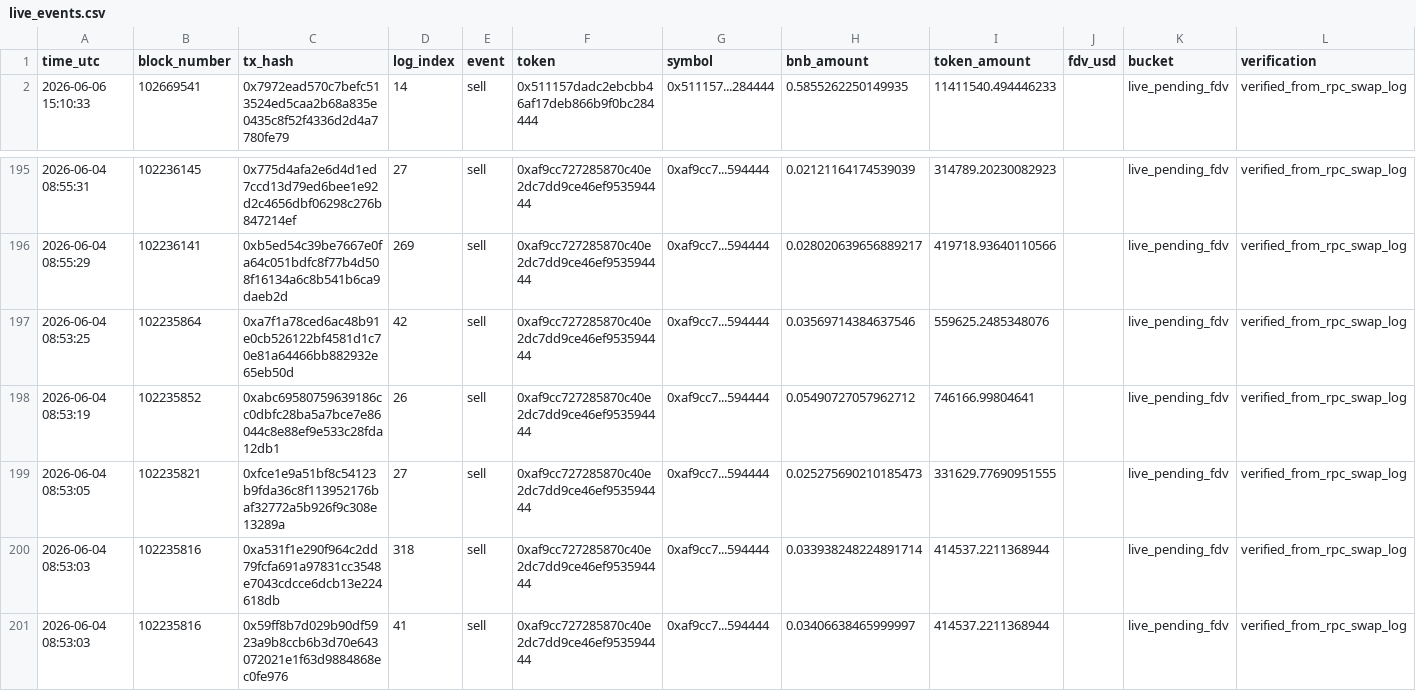
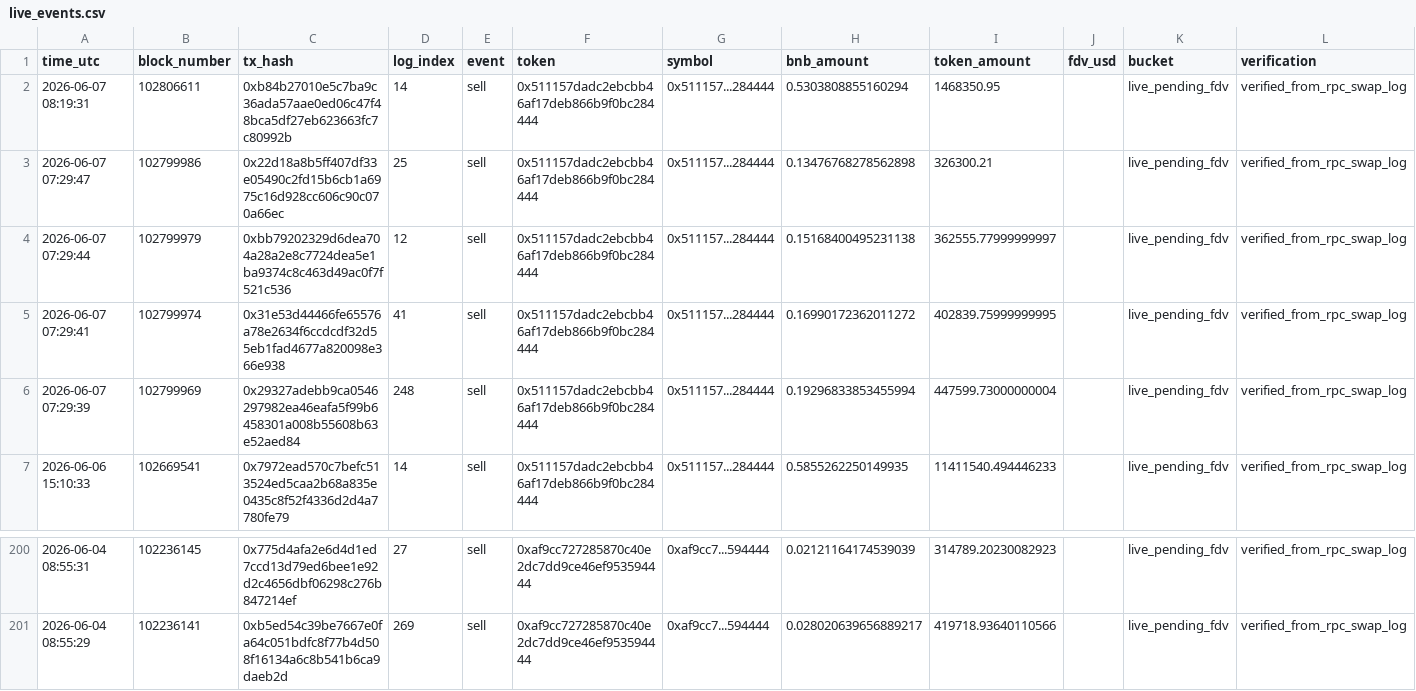
Before and after one commit to hahahakang/bsc-fourmeme-analysis-live, a CSV file: data/live_events.csv, drawn as a sheet; only a part is shown, gaps mark what is left out.

```diff
--- a/data/live_events.csv
+++ b/data/live_events.csv
@@ -1,2 +1,7 @@
 time_utc,block_number,tx_hash,log_index,event,token,symbol,bnb_amount,token_amount,fdv_usd,bucket,verification
+2026-06-07 08:19:31,102806611,0xb84b27010e5c7ba9c36ada57aae0ed06c47f48bca5df27eb623663fc7c80992b,14,sell,0x511157dadc2ebcbb46af17deb866b9f0bc284444,0x511157...284444,0.5303808855160294,1468350.95,,live_pending_fdv,verified_from_rpc_swap_log
+2026-06-07 07:29:47,102799986,0x22d18a8b5ff407df33e05490c2fd15b6cb1a6975c16d928cc606c90c070a66ec,25,sell,0x511157dadc2ebcbb46af17deb866b9f0bc284444,0x511157...284444,0.13476768278562898,326300.21,,live_pending_fdv,verified_from_rpc_swap_log
+2026-06-07 07:29:44,102799979,0xbb79202329d6dea704a28a2e8c7724dea5e1ba9374c8c463d49ac0f7f521c536,12,sell,0x511157dadc2ebcbb46af17deb866b9f0bc284444,0x511157...284444,0.15168400495231138,362555.77999999997,,live_pending_fdv,verified_from_rpc_swap_log
+2026-06-07 07:29:41,102799974,0x31e53d44466fe65576a78e2634f6ccdcdf32d55eb1fad4677a820098e366e938,41,sell,0x511157dadc2ebcbb46af17deb866b9f0bc284444,0x511157...284444,0.16990172362011272,402839.75999999995,,live_pending_fdv,verified_from_rpc_swap_log
+2026-06-07 07:29:39,102799969,0x29327adebb9ca0546297982ea46eafa5f99b6458301a008b55608b63e52aed84,248,sell,0x511157dadc2ebcbb46af17deb866b9f0bc284444,0x511157...284444,0.19296833853455994,447599.73000000004,,live_pending_fdv,verified_from_rpc_swap_log
 2026-06-06 15:10:33,102669541,0x7972ead570c7befc513524ed5caa2b68a835e0435c8f52f4336d2d4a7780fe79,14,sell,0x511157dadc2ebcbb46af17deb866b9f0bc284444,0x511157...284444,0.5855262250149935,11411540.494446233,,live_pending_fdv,verified_from_rpc_swap_log
@@ -196,6 +201 @@ time_utc,block_number,tx_hash,log_index,event,token,symbol,bnb_amount,token_amou
 2026-06-04 08:55:29,102236141,0xb5ed54c39be7667e0fa64c051bdfc8f77b4d508f16134a6c8b541b6ca9daeb2d,269,sell,0xaf9cc727285870c40e2dc7dd9ce46ef953594444,0xaf9cc7...594444,0.028020639656889217,419718.93640110566,,live_pending_fdv,verified_from_rpc_swap_log
-2026-06-04 08:53:25,102235864,0xa7f1a78ced6ac48b91e0cb526122bf4581d1c70e81a64466bb882932e65eb50d,42,sell,0xaf9cc727285870c40e2dc7dd9ce46ef953594444,0xaf9cc7...594444,0.03569714384637546,559625.2485348076,,live_pending_fdv,verified_from_rpc_swap_log
-2026-06-04 08:53:19,102235852,0xabc69580759639186cc0dbfc28ba5a7bce7e86044c8e88ef9e533c28fda12db1,26,sell,0xaf9cc727285870c40e2dc7dd9ce46ef953594444,0xaf9cc7...594444,0.05490727057962712,746166.99804641,,live_pending_fdv,verified_from_rpc_swap_log
-2026-06-04 08:53:05,102235821,0xfce1e9a51bf8c54123b9fda36c8f113952176baf32772a5b926f9c308e13289a,27,sell,0xaf9cc727285870c40e2dc7dd9ce46ef953594444,0xaf9cc7...594444,0.025275690210185473,331629.77690951555,,live_pending_fdv,verified_from_rpc_swap_log
-2026-06-04 08:53:03,102235816,0xa531f1e290f964c2dd79fcfa691a97831cc3548e7043cdcce6dcb13e224618db,318,sell,0xaf9cc727285870c40e2dc7dd9ce46ef953594444,0xaf9cc7...594444,0.033938248224891714,414537.2211368944,,live_pending_fdv,verified_from_rpc_swap_log
-2026-06-04 08:53:03,102235816,0x59ff8b7d029b90df5923a9b8ccb6b3d70e643072021e1f63d9884868ec0fe976,41,sell,0xaf9cc727285870c40e2dc7dd9ce46ef953594444,0xaf9cc7...594444,0.03406638465999997,414537.2211368944,,live_pending_fdv,verified_from_rpc_swap_log
```
Also changed, not shown: data/live_recent_positions.csv, 5 other files.
